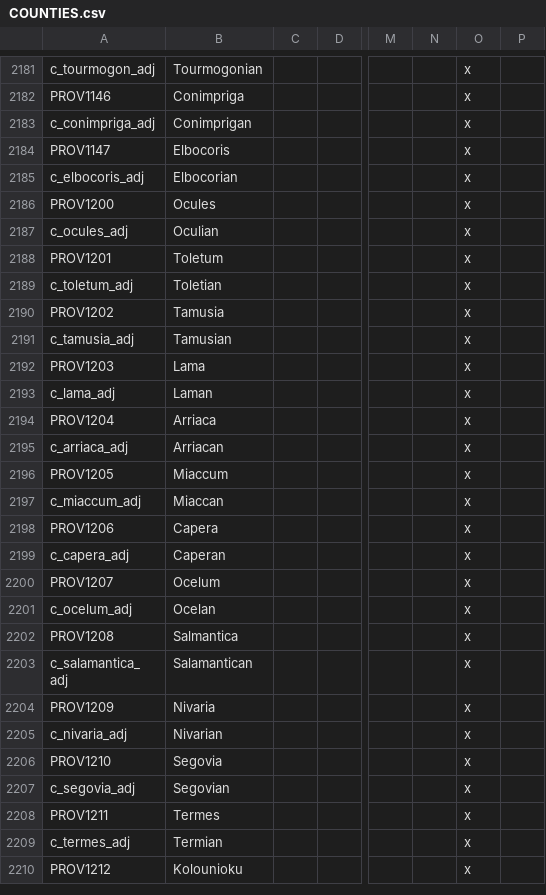
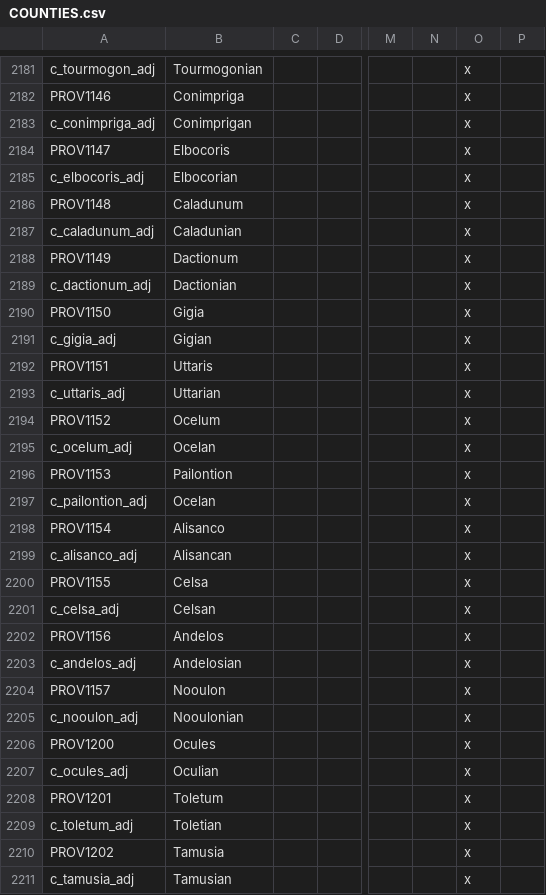
Before and after one commit to tannerflick4/Diadochi-Kings-Revival, a CSV file: localisation/COUNTIES.csv, drawn as a sheet; only a part is shown, gaps mark what is left out; the shorter side is filled out with more unchanged rows; rows hold the shown columns only; the diff names each change by its address in the sheet, - before the commit and + after, or states it on an @@ line.

```diff
--- a/localisation/COUNTIES.csv
+++ b/localisation/COUNTIES.csv
+row 2186: PROV1148 | Caladunum |  |  |  |  | x
+row 2187: c_caladunum_adj | Caladunian |  |  |  |  | x
+row 2188: PROV1149 | Dactionum |  |  |  |  | x
+row 2189: c_dactionum_adj | Dactionian |  |  |  |  | x
+row 2190: PROV1150 | Gigia |  |  |  |  | x
+row 2191: c_gigia_adj | Gigian |  |  |  |  | x
+row 2192: PROV1151 | Uttaris |  |  |  |  | x
+row 2193: c_uttaris_adj | Uttarian |  |  |  |  | x
+row 2194: PROV1152 | Ocelum |  |  |  |  | x
+row 2195: c_ocelum_adj | Ocelan |  |  |  |  | x
+row 2196: PROV1153 | Pailontion |  |  |  |  | x
+row 2197: c_pailontion_adj | Ocelan |  |  |  |  | x
+row 2198: PROV1154 | Alisanco |  |  |  |  | x
+row 2199: c_alisanco_adj | Alisancan |  |  |  |  | x
+row 2200: PROV1155 | Celsa |  |  |  |  | x
+row 2201: c_celsa_adj | Celsan |  |  |  |  | x
+row 2202: PROV1156 | Andelos |  |  |  |  | x
+row 2203: c_andelos_adj | Andelosian |  |  |  |  | x
+row 2204: PROV1157 | Nooulon |  |  |  |  | x
+row 2205: c_nooulon_adj | Nooulonian |  |  |  |  | x
```
Also changed, not shown: map/definition.csv, 2 other files.
